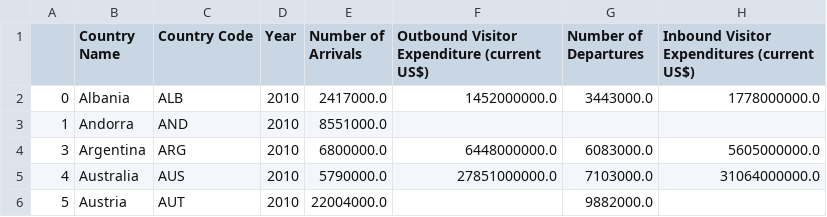
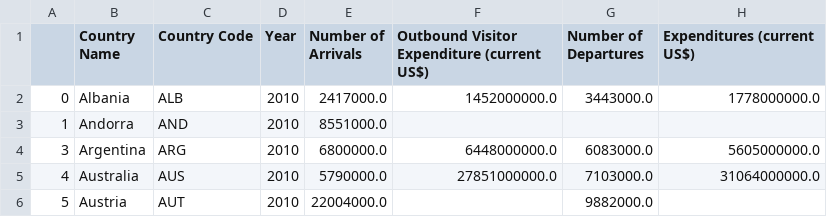
Before and after one commit to cinmeow/cs171_project, a CSV file: data/tourism_worldbank1.csv, drawn as a sheet; only a part is shown.

```diff
--- a/data/tourism_worldbank1.csv
+++ b/data/tourism_worldbank1.csv
@@ -1,2 +1,2 @@
-,Country Name,Country Code,Year,Number of Arrivals,Outbound Visitor Expenditure (current US$),Number of Departures,Inbound Visitor Expenditures (current US$)
+,Country Name,Country Code,Year,Number of Arrivals,Outbound Visitor Expenditure (current US$),Number of Departures,Expenditures (current US$)
 0,Albania,ALB,2010,2417000.0,1452000000.0,3443000.0,1778000000.0
```
Also changed, not shown: 10 other files.
